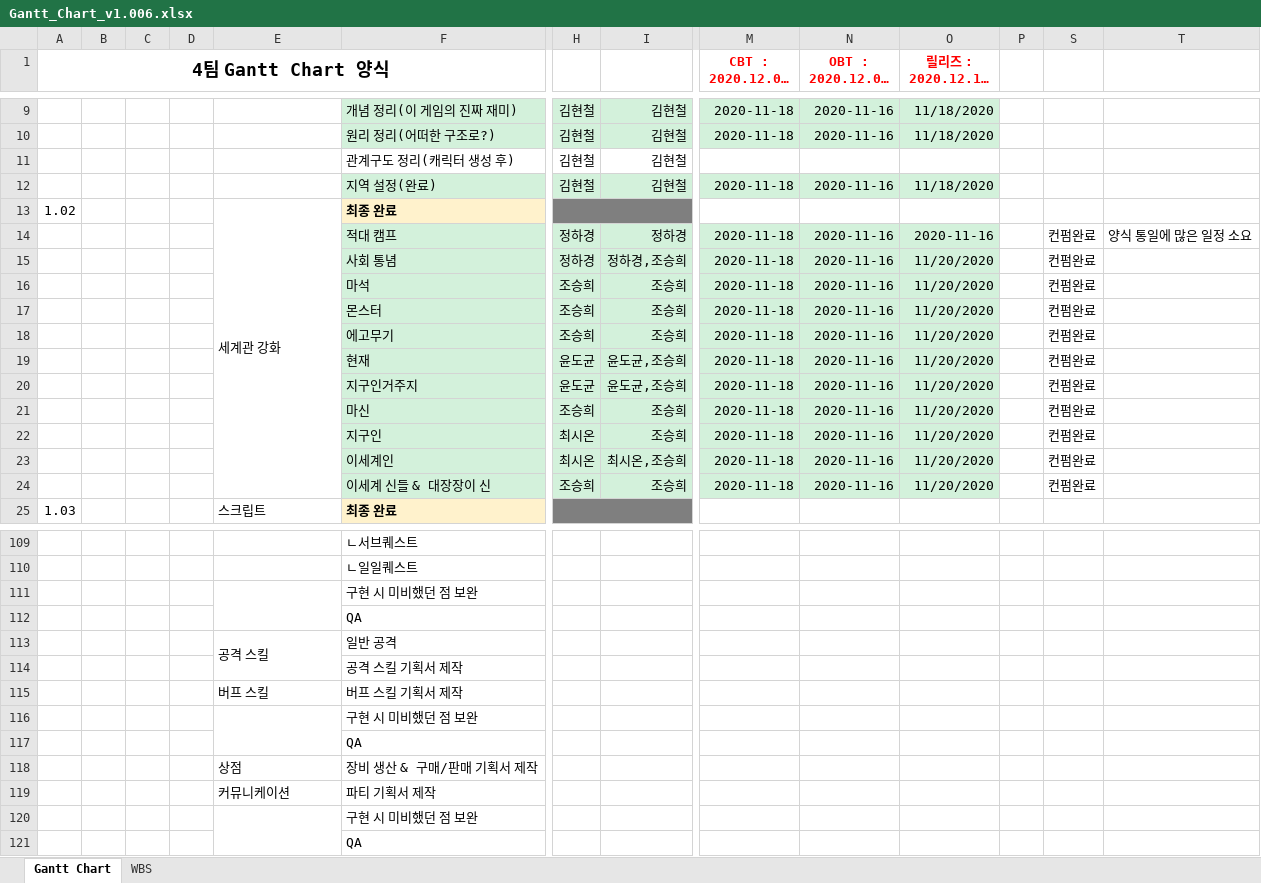
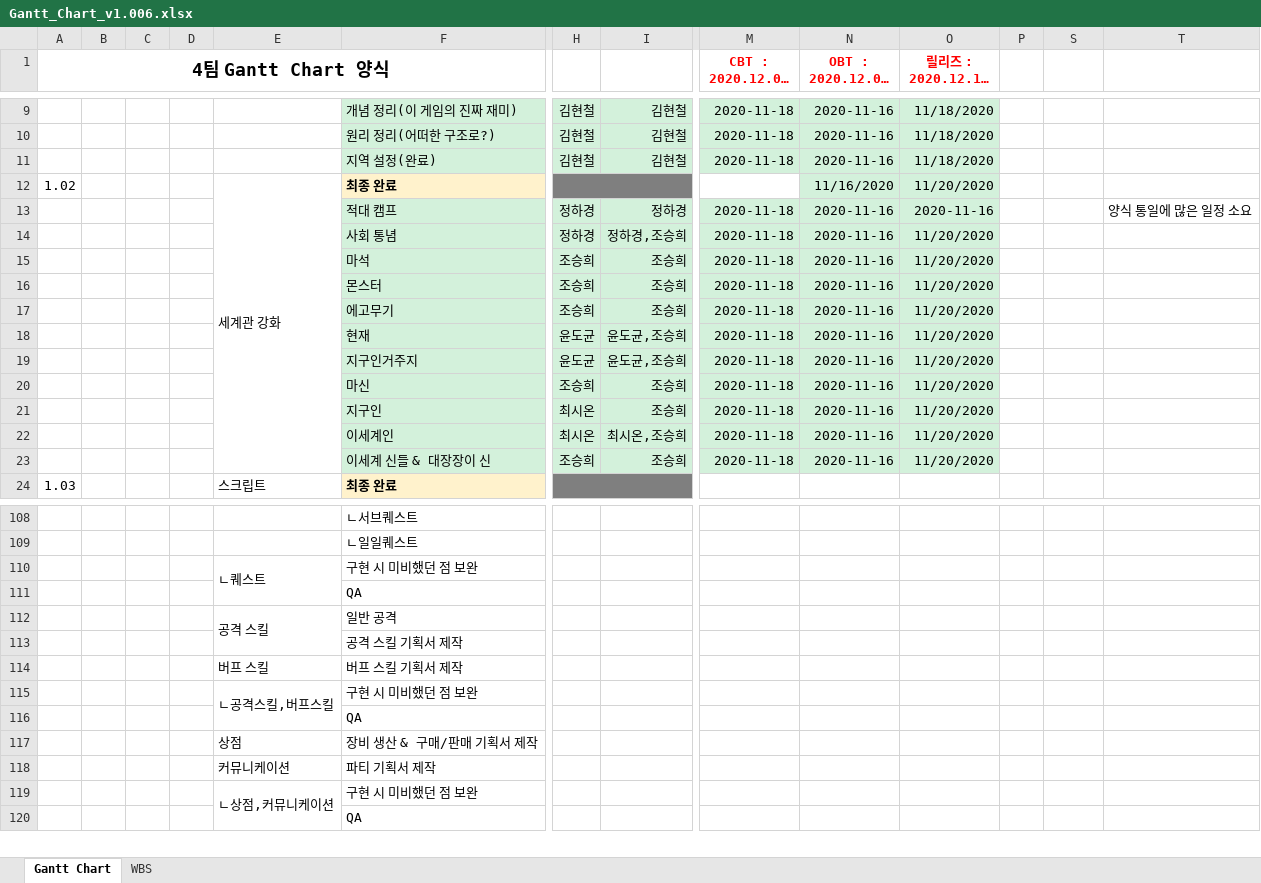
Before and after one commit to YDGYDGYDG/Yaho, an Excel workbook: Gantt_Chart_v1.006.xlsx, sheet Gantt Chart, drawn as a sheet; only a part is shown, gaps mark what is left out; long unchanged cells end in …; values as stored, in another font and other column widths than the file's, no borders; charts and pictures and conditional formats not drawn; removed rows and columns are numbered as before the commit, all else as after; rows hold the shown columns only; the diff covers the shown part only; the diff names each change by its address in the sheet, - before the commit and + after, or states it on an @@ line.

Commit message:
간트수정
ㅇㅇ

```diff
--- a/Gantt_Chart_v1.006.xlsx (sheet Gantt Chart)
+++ b/Gantt_Chart_v1.006.xlsx (sheet Gantt Chart)
-row 11:  |  |  |  |  | 관계구도 정리(캐릭터 생성 후) | 김현철 | 김현철
-N12 (OBT : 2020.12.03(월)): (empty)
+N12 (OBT : 2020.12.03(월)): 11/16/2020
-N12:O12 fill: none
+N12:O12 fill: #D3F1DB
-O12 (릴리즈 : 2020.12.10(목)): (empty)
+O12 (릴리즈 : 2020.12.10(목)): 11/20/2020
-S13:S23: 컨펌완료
+S13:S23: (empty)
-E110: (empty)
+E110: ㄴ퀘스트
-E115: (empty)
+E115: ㄴ공격스킬,버프스킬
-E119: (empty)
+E119: ㄴ상점,커뮤니케이션
```
Also changed, not shown: 5 edited cells elsewhere in this sheet, hidden cells.
